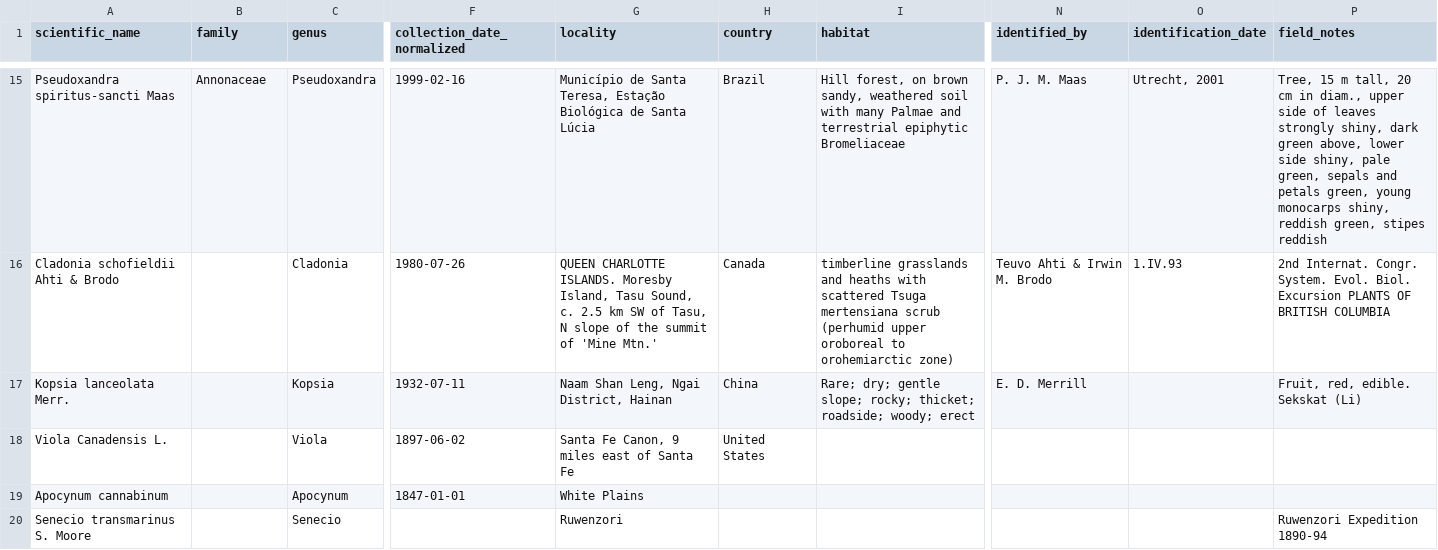
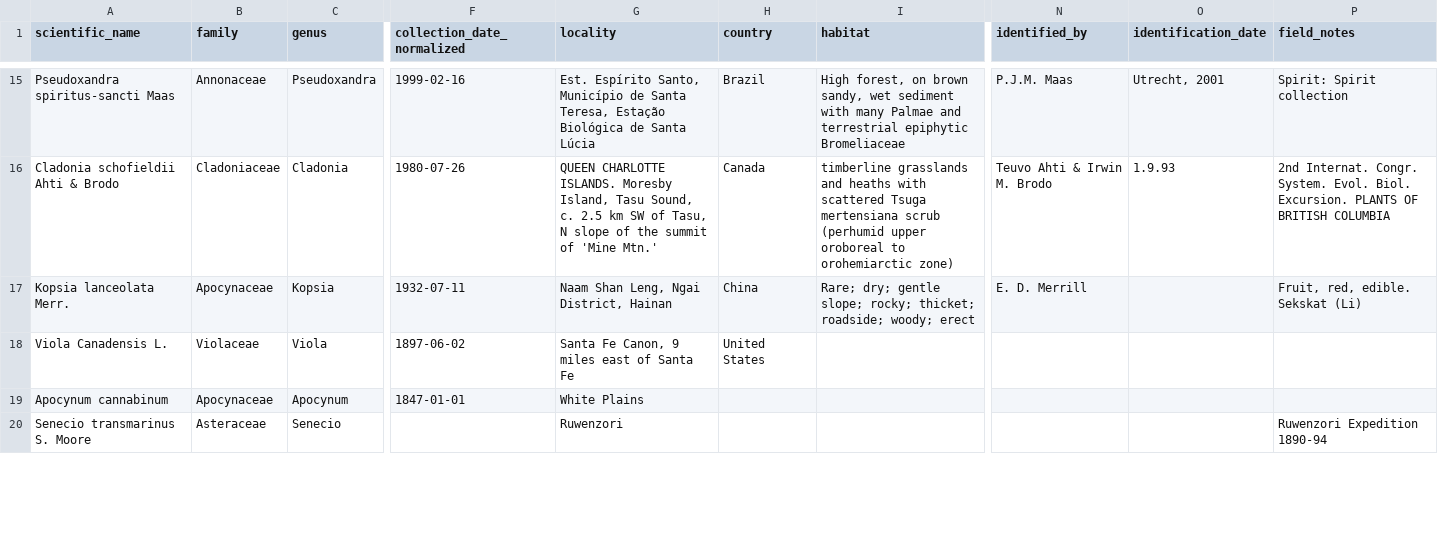
Before and after one commit to ParisaJamadi/herbarium-ocr-pipeline, a CSV file: results.csv, drawn as a sheet; only a part is shown, gaps mark what is left out; the diff covers the shown part only; the diff names each change by its address in the sheet, - before the commit and + after, or states it on an @@ line.

```diff
--- a/results.csv
+++ b/results.csv
-G15 (locality): Município de…
+G15 (locality): Est. Espírito Santo, Município de…
-I15 (habitat): Hill forest, on brown sandy, weathered soil with many…
+I15 (habitat): High forest, on brown sandy, wet sediment with many…
-N15 (identified_by): P. J. M. Maas
+N15 (identified_by): P.J.M. Maas
-P15 (field_notes): Tree, 15 m tall, 20 cm in diam., upper side of leaves strongly shiny, dark green above, lower side shiny, pale green, sepals and petals green, young monocarps shiny, reddish green, stipes reddish
+P15 (field_notes): Spirit: Spirit collection
-B16 (family): (empty)
+B16 (family): Cladoniaceae
-O16 (identification_date): 1.IV.93
+O16 (identification_date): 1.9.93
-P16 (field_notes): …Evol. Biol. Excursion PLANTS OF…
+P16 (field_notes): …Evol. Biol. Excursion. PLANTS OF…
-B17 (family): (empty)
+B17 (family): Apocynaceae
-B18 (family): (empty)
+B18 (family): Violaceae
-B19 (family): (empty)
+B19 (family): Apocynaceae
-B20 (family): (empty)
+B20 (family): Asteraceae
```
Also changed, not shown: 67 edited cells elsewhere in this file, gt_eval_detail.csv, 6 other files.
